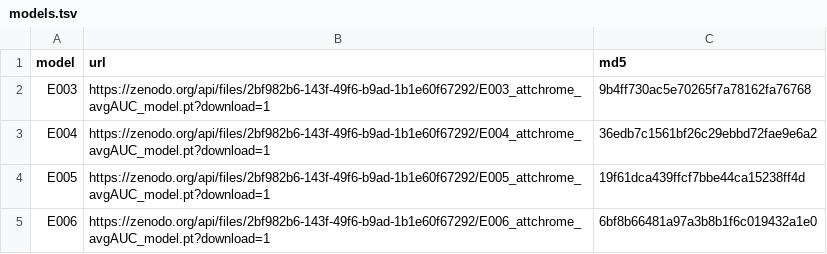
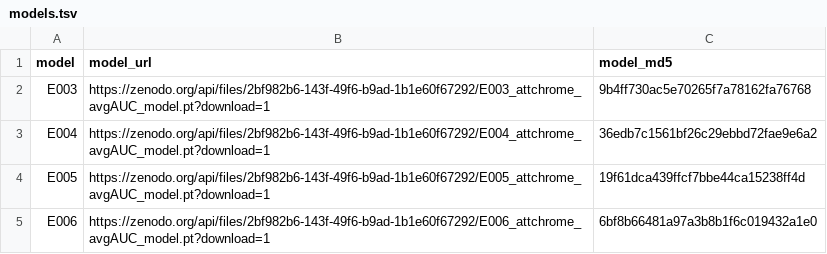
Before and after one commit to kipoi/models, a TSV file: AttentiveChrome/models.tsv, drawn as a sheet; only a part is shown.

Commit message:
Update models.tsv

```diff
--- a/AttentiveChrome/models.tsv
+++ b/AttentiveChrome/models.tsv
@@ -1,2 +1,2 @@
-model	url	md5
+model	model_url	model_md5
 E003	https://zenodo.org/api/files/2bf982b6-143f-49f6-b9ad-1b1e60f67292/E003_attchrome_avgAUC_model.pt?download=1	9b4ff730ac5e70265f7a78162fa76768
```
